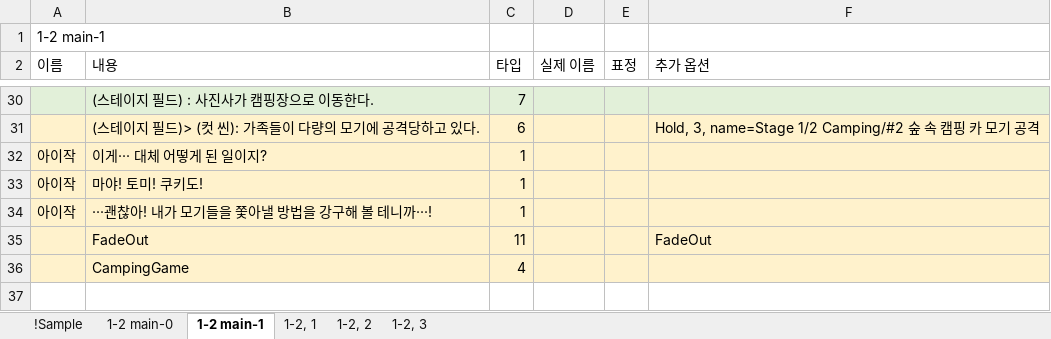
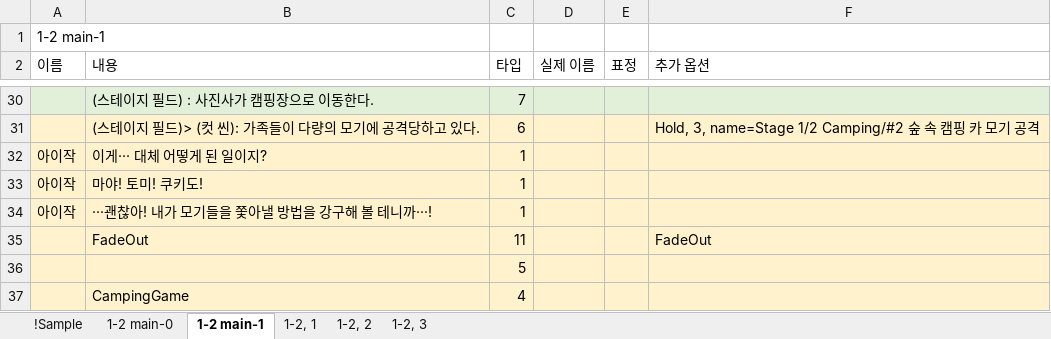
Before and after one commit to hanaaple/Project-Caterpillar, an Excel workbook: Assets/Editor/JsonUtility/JsonUtility/Stage1/Camping.xlsx, sheet 1-2 main-1, drawn as a sheet; only a part is shown, gaps mark what is left out; values as stored, in another font and other column widths than the file's, no borders; the diff names each change by its address in the sheet, - before the commit and + after, or states it on an @@ line.

```diff
--- a/Assets/Editor/JsonUtility/JsonUtility/Stage1/Camping.xlsx (sheet 1-2 main-1)
+++ b/Assets/Editor/JsonUtility/JsonUtility/Stage1/Camping.xlsx (sheet 1-2 main-1)
+row 36:  |  | 5
```
Also changed, not shown: Assets/Editor/JsonUtility/JsonUtility/Prologue/prologue.xlsx, Assets/Editor/JsonUtility/JsonUtility/Stage1/Beach.xlsx, 20 other files.
